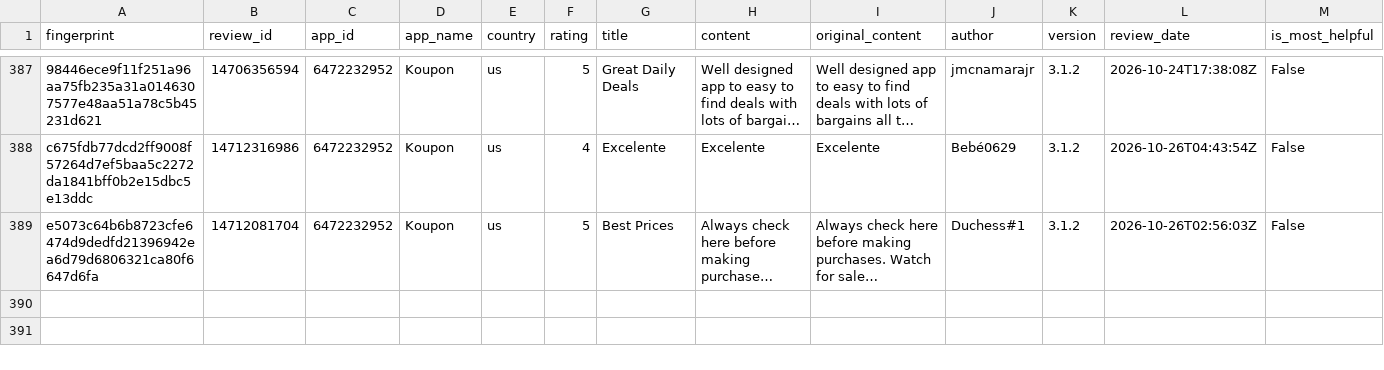
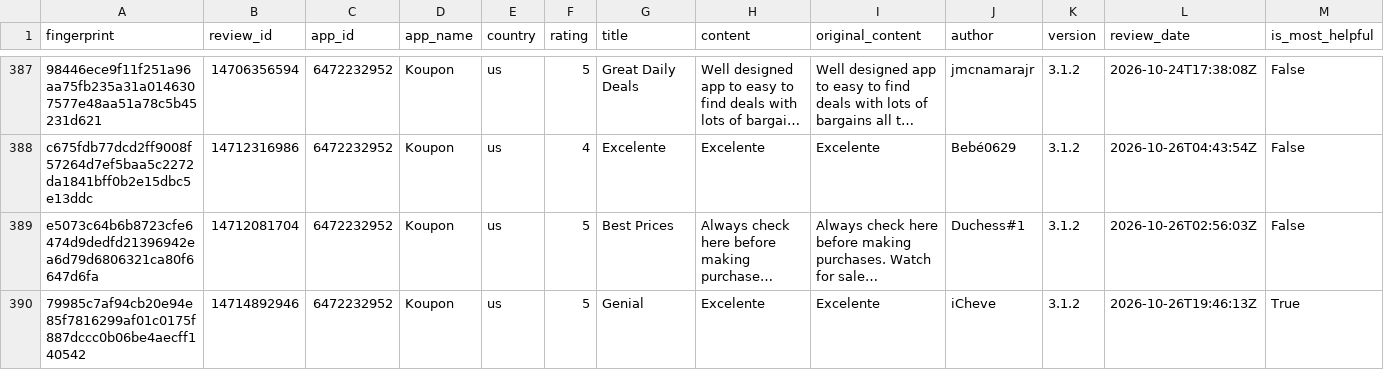
Before and after one commit to pickmiu/appstore-public-data, a CSV file: data/reviews_6472232952_Koupon_us.csv, drawn as a sheet; only a part is shown, gaps mark what is left out; long unchanged cells end in …; rows hold the shown columns only; the diff names each change by its address in the sheet, - before the commit and + after, or states it on an @@ line.

```diff
--- a/data/reviews_6472232952_Koupon_us.csv
+++ b/data/reviews_6472232952_Koupon_us.csv
+row 390: 79985c7af94cb20e94e85f7816299af01c0175f887dccc0b06be4aecff140542 | 14714892946 | 6472232952 | Koupon | us | 5 | Genial | Excelente | Excelente | iCheve | 3.1.2 | 2026-10-26T19:46:13Z | True
```
Also changed, not shown: data/reviews_335187483_Amazon_gb.csv, data/reviews_414245413_京东_cn.csv, 16 other files.
